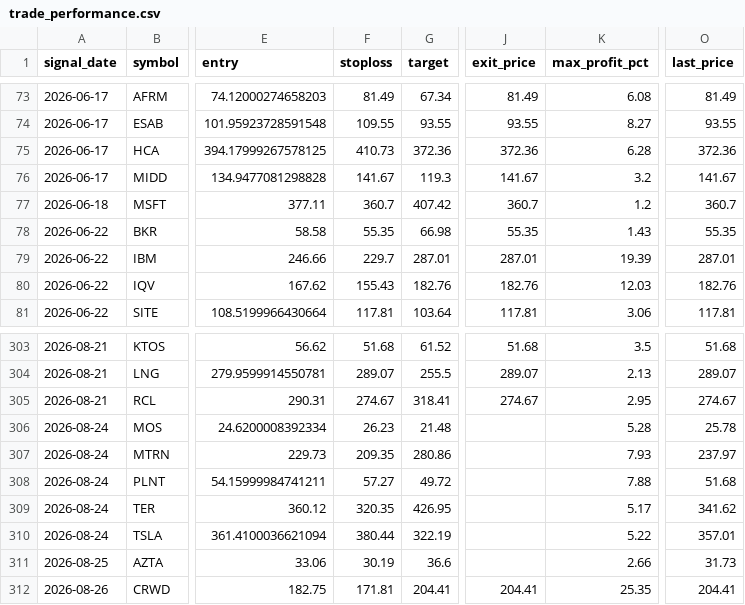
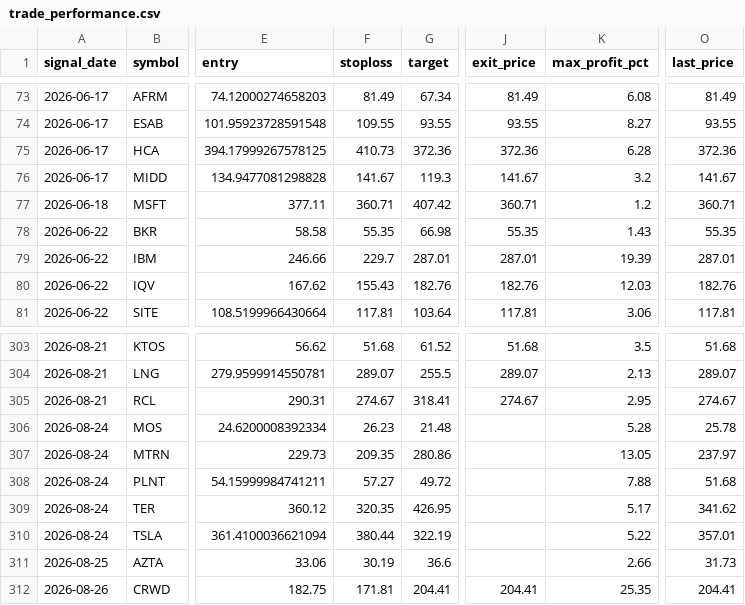
Before and after one commit to faizjio7011-code/checking-trade-signals, a CSV file: report/trade_performance.csv, drawn as a sheet; only a part is shown, gaps mark what is left out; the diff names each change by its address in the sheet, - before the commit and + after, or states it on an @@ line.

```diff
--- a/report/trade_performance.csv
+++ b/report/trade_performance.csv
-F77 (stoploss): 360.7
+F77 (stoploss): 360.71
-J77 (exit_price): 360.7
+J77 (exit_price): 360.71
-O77 (last_price): 360.7
+O77 (last_price): 360.71
-K307 (max_profit_pct): 7.93
+K307 (max_profit_pct): 13.05
```
Also changed, not shown: report/reentry.csv, report/sl_hit.csv, 4 other files.
